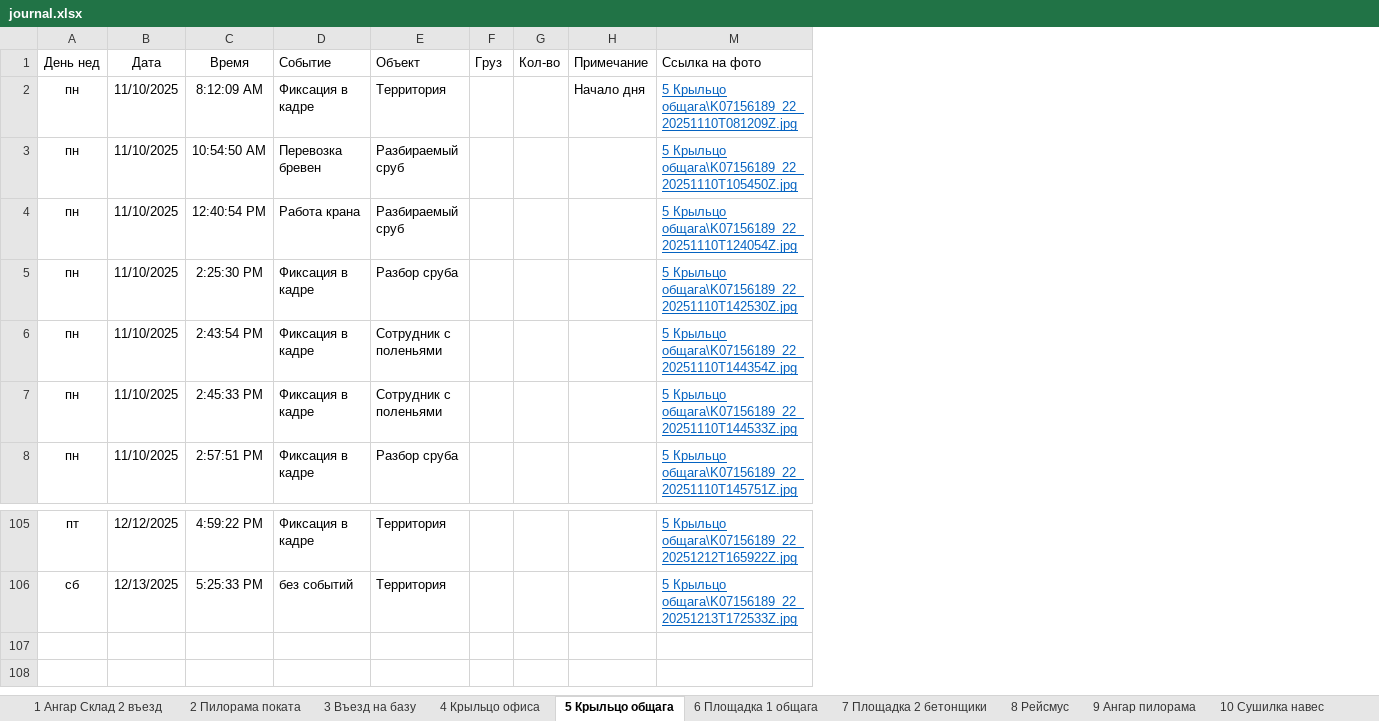
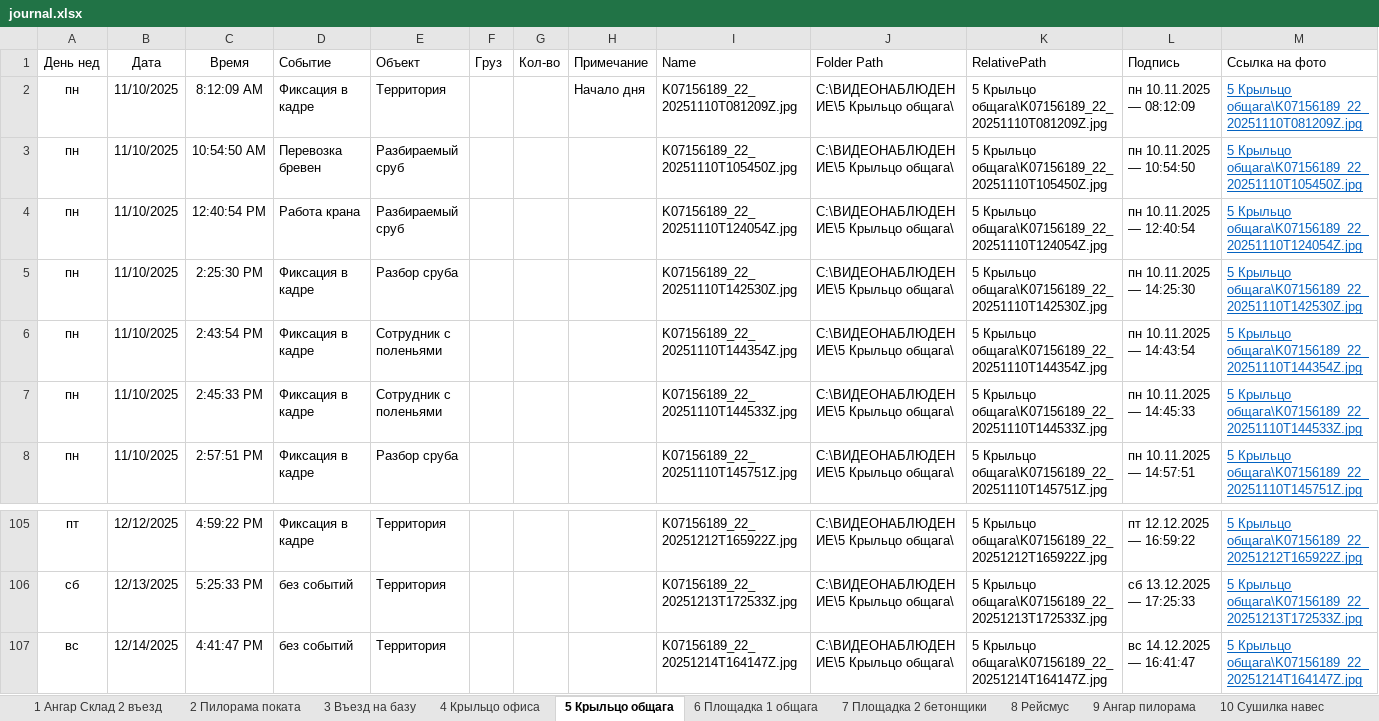
Before and after one commit to lartar02-cloud/journal, an Excel workbook: journal.xlsx, sheet 5 Крыльцо общага, drawn as a sheet; only a part is shown, gaps mark what is left out; values as stored, in another font and other column widths than the file's, no borders; conditional formats and table styles not drawn; the diff names each change by its address in the sheet, - before the commit and + after, or states it on an @@ line.

```diff
--- a/journal.xlsx (sheet 5 Крыльцо общага)
+++ b/journal.xlsx (sheet 5 Крыльцо общага)
@@ column I (Name) unhidden, rows 2-8: K07156189_22_20251110T081209Z.jpg | K07156189_22_20251110T105450Z.jpg | K07156189_22_20251110T124054Z.jpg | K07156189_22_20251110T142530Z.jpg | K07156189_22_20251110T144354Z.jpg | K07156189_22_20251110T144533Z.jpg | K07156189_22_20251110T145751Z.jpg; rows 105-106: K07156189_22_20251212T165922Z.jpg | K07156189_22_20251213T172533Z.jpg @@
@@ column J (Folder Path) unhidden, rows 2-8: all C:\ВИДЕОНАБЛЮДЕНИЕ\5 Крыльцо общага\; rows 105-106: C:\ВИДЕОНАБЛЮДЕНИЕ\5 Крыльцо общага\ | C:\ВИДЕОНАБЛЮДЕНИЕ\5 Крыльцо общага\ @@
@@ column K (RelativePath) unhidden, rows 2-8: 5 Крыльцо общага\K07156189_22_20251110T081209Z.jpg | 5 Крыльцо общага\K07156189_22_20251110T105450Z.jpg | 5 Крыльцо общага\K07156189_22_20251110T124054Z.jpg | 5 Крыльцо общага\K07156189_22_20251110T142530Z.jpg | 5 Крыльцо общага\K07156189_22_20251110T144354Z.jpg | 5 Крыльцо общага\K07156189_22_20251110T144533Z.jpg | 5 Крыльцо общага\K07156189_22_20251110T145751Z.jpg; rows 105-106: 5 Крыльцо общага\K07156189_22_20251212T165922Z.jpg | 5 Крыльцо общага\K07156189_22_20251213T172533Z.jpg @@
@@ column L (Подпись) unhidden, rows 2-8: пн 10.11.2025 — 08:12:09 | пн 10.11.2025 — 10:54:50 | пн 10.11.2025 — 12:40:54 | пн 10.11.2025 — 14:25:30 | пн 10.11.2025 — 14:43:54 | пн 10.11.2025 — 14:45:33 | пн 10.11.2025 — 14:57:51; rows 105-106: пт 12.12.2025 — 16:59:22 | сб 13.12.2025 — 17:25:33 @@
+row 107: вс | 12/14/2025 | 4:41:47 PM | без событий | Территория |  |  |  | K07156189_22_20251214T164147Z.jpg | C:\ВИДЕОНАБЛЮДЕНИЕ\5 Крыльцо общага\ | 5 Крыльцо общага\K07156189_22_20251214T164147Z.jpg | вс 14.12.2025 — 16:41:47 | 5 Крыльцо общага\K07156189_22_20251214T164147Z.jpg
```
Also changed, not shown: sheet 4 Крыльцо офиса, sheet Стороний транспорт, sheet 9 Ангар пилорама, sheet 7 Площадка 2 бетонщики, sheet 1 Ангар Склад 2 въезд, sheet 13 Склад хол, 7 more sheets, hidden cells, 44 other files.
